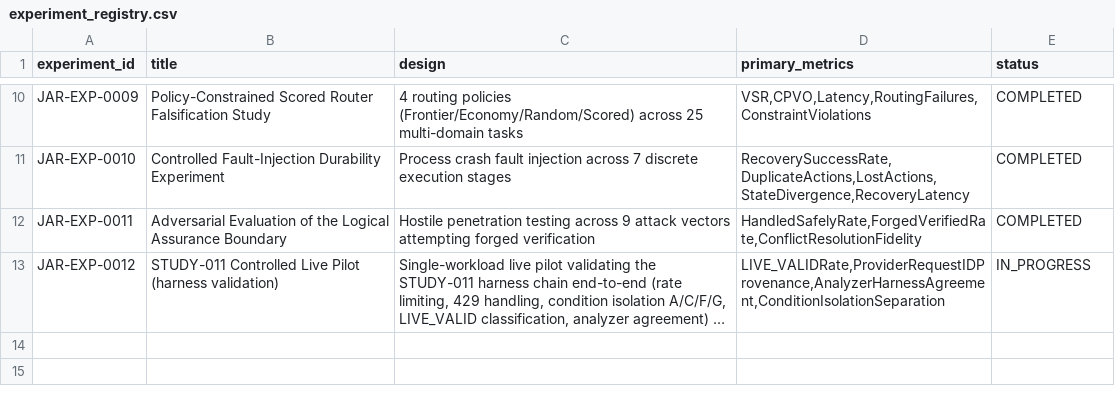
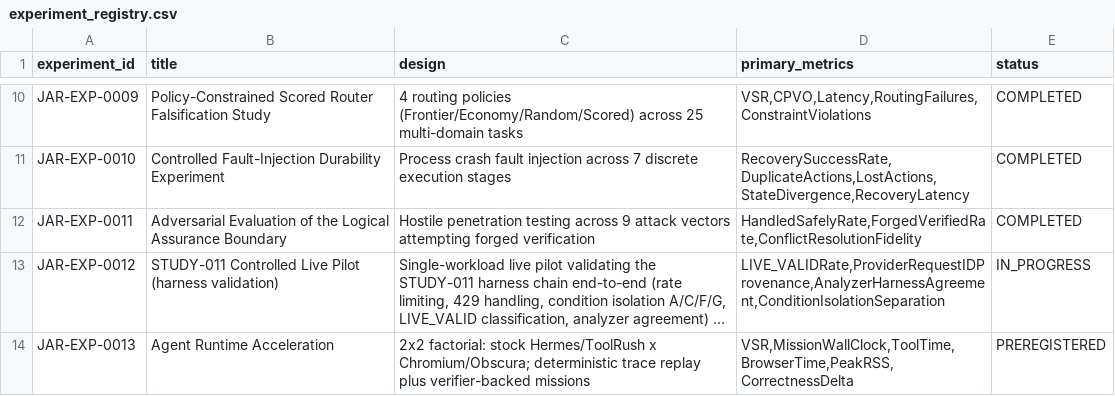
Before and after one commit to Aftergraph/intelligence-systems-research, a CSV file: data/experiment_registry.csv, drawn as a sheet; only a part is shown, gaps mark what is left out; long unchanged cells end in …; the diff names each change by its address in the sheet, - before the commit and + after, or states it on an @@ line.

```diff
--- a/data/experiment_registry.csv
+++ b/data/experiment_registry.csv
+row 14: JAR-EXP-0013 | Agent Runtime Acceleration | 2x2 factorial: stock Hermes/ToolRush x Chromium/Obscura; deterministic trace replay plus verifier-backed missions | VSR,MissionWallClock,ToolTime,BrowserTime,PeakRSS,CorrectnessDelta | PREREGISTERED
```
Also changed, not shown: 7 other files.
